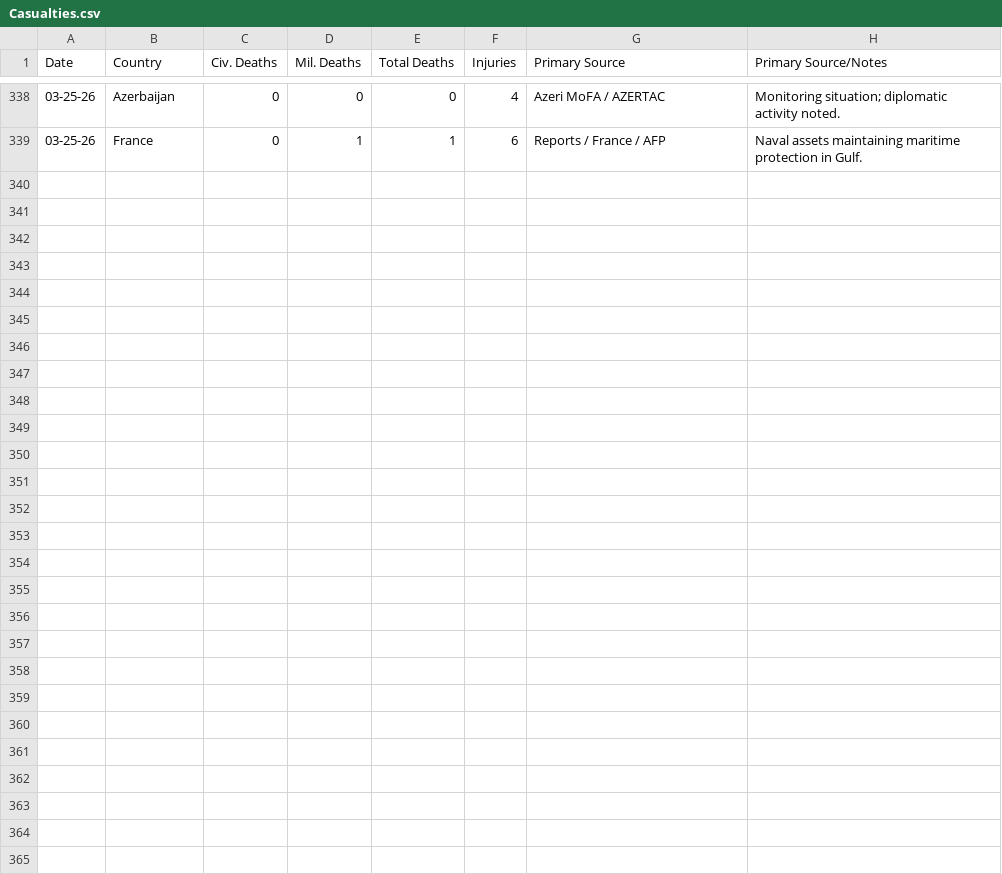
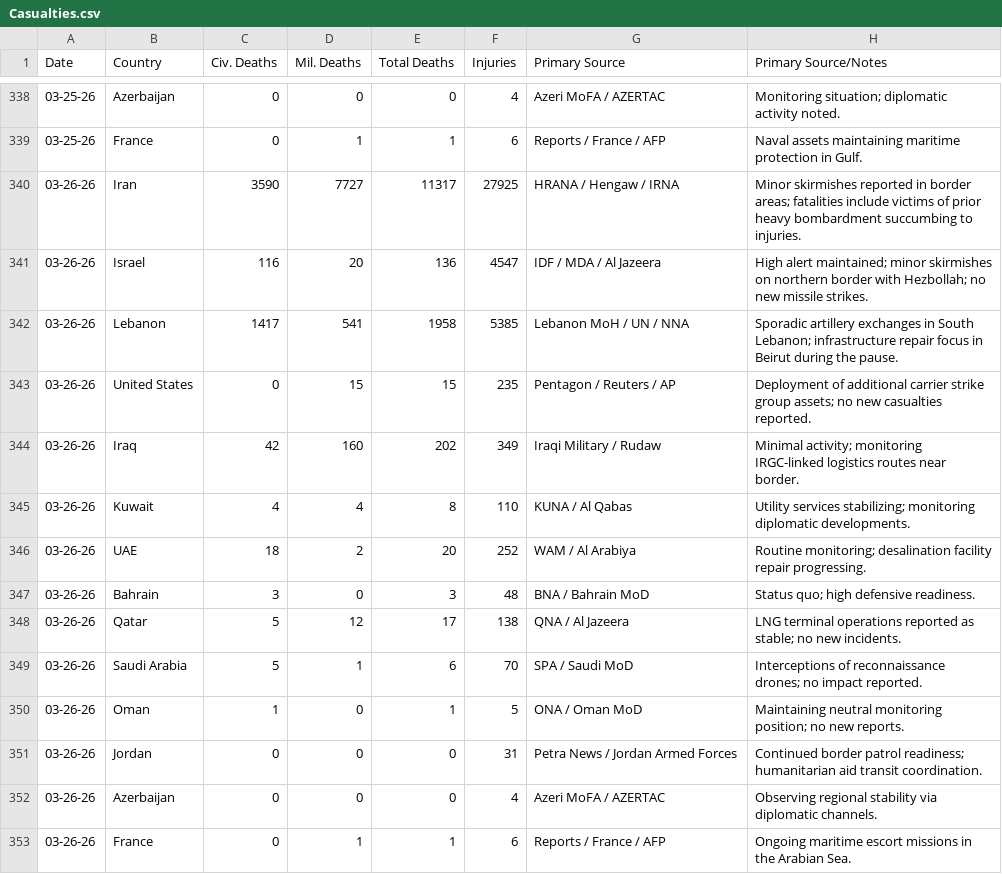
Before and after one commit to Shakesf1/iran, a CSV file: Casualties.csv, drawn as a sheet; only a part is shown, gaps mark what is left out.

Commit message:
Updated casualties

```diff
--- a/Casualties.csv
+++ b/Casualties.csv
@@ -339 +339,15 @@
 03-25-26,France,0,1,1,6,Reports / France / AFP,Naval assets maintaining maritime protection in Gulf.
+03-26-26,Iran,3590,7727,11317,27925,HRANA / Hengaw / IRNA,Minor skirmishes reported in border areas; fatalities include victims of prior heavy bombardment succumbing to injuries.
+03-26-26,Israel,116,20,136,4547,IDF / MDA / Al Jazeera,High alert maintained; minor skirmishes on northern border with Hezbollah; no new missile strikes.
+03-26-26,Lebanon,1417,541,1958,5385,Lebanon MoH / UN / NNA,Sporadic artillery exchanges in South Lebanon; infrastructure repair focus in Beirut during the pause.
+03-26-26,United States,0,15,15,235,Pentagon / Reuters / AP,Deployment of additional carrier strike group assets; no new casualties reported.
+03-26-26,Iraq,42,160,202,349,Iraqi Military / Rudaw,Minimal activity; monitoring IRGC-linked logistics routes near border.
+03-26-26,Kuwait,4,4,8,110,KUNA / Al Qabas,Utility services stabilizing; monitoring diplomatic developments.
+03-26-26,UAE,18,2,20,252,WAM / Al Arabiya,Routine monitoring; desalination facility repair progressing.
+03-26-26,Bahrain,3,0,3,48,BNA / Bahrain MoD,Status quo; high defensive readiness.
+03-26-26,Qatar,5,12,17,138,QNA / Al Jazeera,LNG terminal operations reported as stable; no new incidents.
+03-26-26,Saudi Arabia,5,1,6,70,SPA / Saudi MoD,Interceptions of reconnaissance drones; no impact reported.
+03-26-26,Oman,1,0,1,5,ONA / Oman MoD,Maintaining neutral monitoring position; no new reports.
+03-26-26,Jordan,0,0,0,31,Petra News / Jordan Armed Forces,Continued border patrol readiness; humanitarian aid transit coordination.
+03-26-26,Azerbaijan,0,0,0,4,Azeri MoFA / AZERTAC,Observing regional stability via diplomatic channels.
+03-26-26,France,0,1,1,6,Reports / France / AFP,Ongoing maritime escort missions in the Arabian Sea.
```
